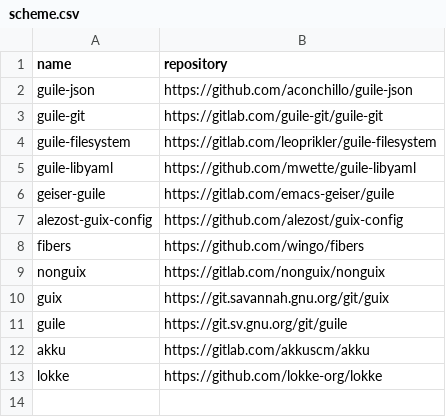
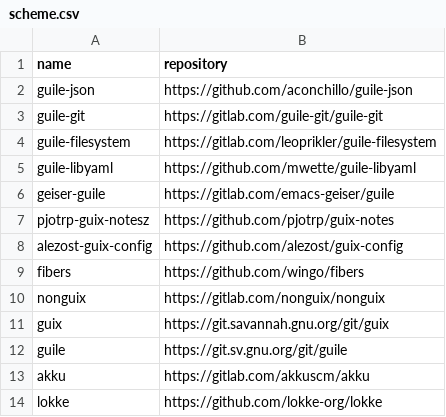
Before and after one commit to easbarba/lar, a CSV file: .config/floss/scheme.csv, drawn as a sheet; the diff names each change by its address in the sheet, - before the commit and + after, or states it on an @@ line.

Commit message:
floss/scheme: add pjotrp notes

```diff
--- a/.config/floss/scheme.csv
+++ b/.config/floss/scheme.csv
+row 7: pjotrp-guix-notesz | https://github.com/pjotrp/guix-notes
```
